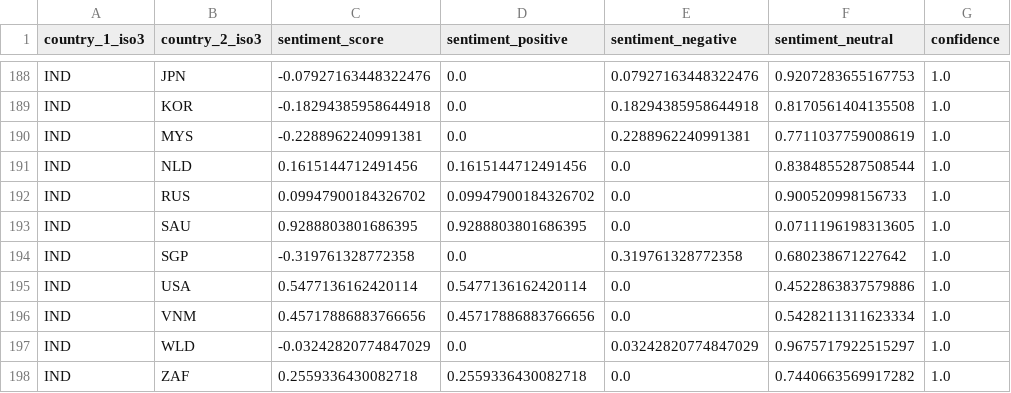
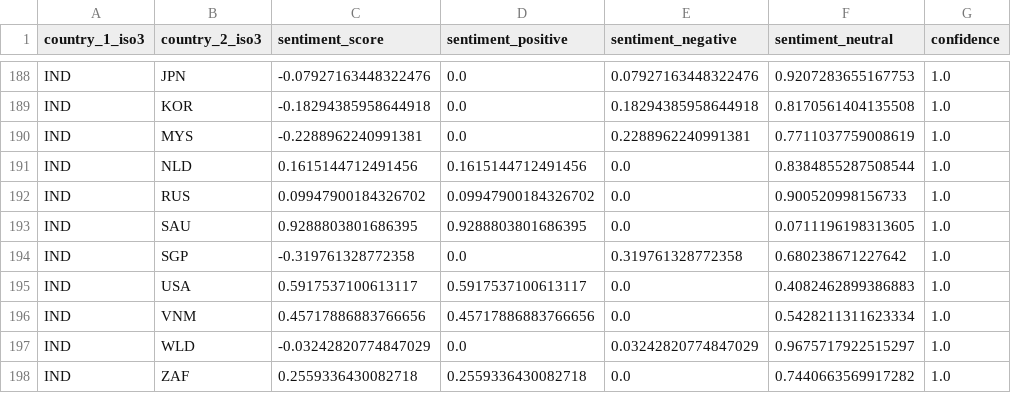
Before and after one commit to mailforchatgpt26-debug/Major-Project, a CSV file: data/raw/sentiment/bilateral_sentiment.csv, drawn as a sheet; only a part is shown, gaps mark what is left out; the diff names each change by its address in the sheet, - before the commit and + after, or states it on an @@ line.

```diff
--- a/data/raw/sentiment/bilateral_sentiment.csv
+++ b/data/raw/sentiment/bilateral_sentiment.csv
-C195 (sentiment_score): 0.5477136162420114
+C195 (sentiment_score): 0.5917537100613117
-D195 (sentiment_positive): 0.5477136162420114
+D195 (sentiment_positive): 0.5917537100613117
-F195 (sentiment_neutral): 0.4522863837579886
+F195 (sentiment_neutral): 0.4082462899386883
```
Also changed, not shown: 3 other files.
